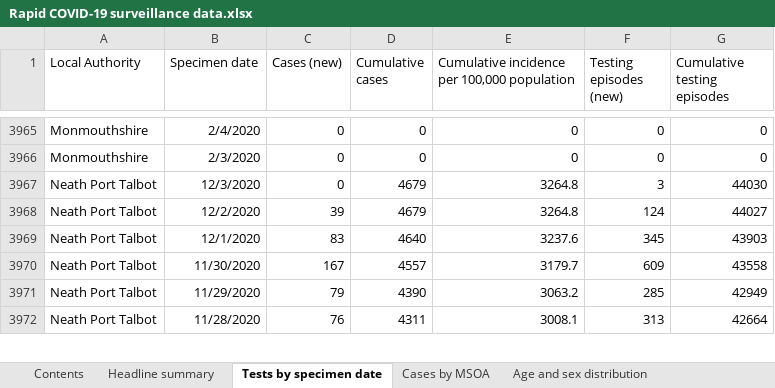
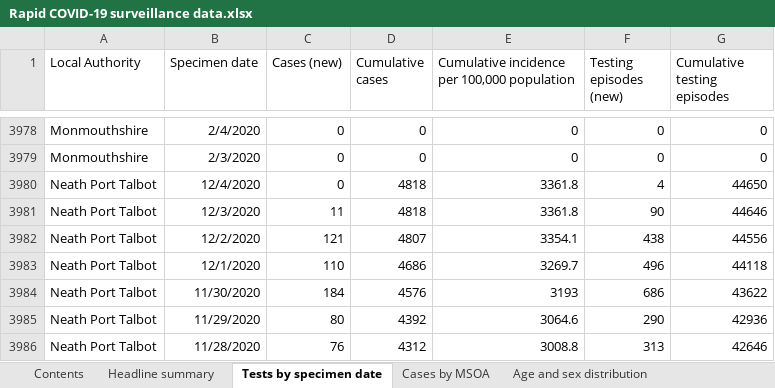
Before and after one commit to tomwhite/covid-19-uk-data, an Excel workbook: data/raw/phw/Rapid COVID-19 surveillance data.xlsx, sheet Tests by specimen date, drawn as a sheet; only a part is shown, gaps mark what is left out; values as stored, in another font and other column widths than the file's, no borders; addresses are those after the commit; the diff covers the shown part only; the diff names each change by its address in the sheet, - before the commit and + after, or states it on an @@ line.

```diff
--- a/data/raw/phw/Rapid COVID-19 surveillance data.xlsx (sheet Tests by specimen date)
+++ b/data/raw/phw/Rapid COVID-19 surveillance data.xlsx (sheet Tests by specimen date)
+row 3980: Neath Port Talbot | 12/4/2020 | 0 | 4818 | 3361.8 | 4 | 44650
-C3981 (Cases (new)): 0
+C3981 (Cases (new)): 11
-D3981 (Cumulative cases): 4679
+D3981 (Cumulative cases): 4818
-E3981: 3264.8
+E3981: 3361.8
-F3981 (Testing episodes (new)): 3
+F3981 (Testing episodes (new)): 90
-G3981 (Cumulative testing episodes): 44030
+G3981 (Cumulative testing episodes): 44646
-C3982 (Cases (new)): 39
+C3982 (Cases (new)): 121
-D3982 (Cumulative cases): 4679
+D3982 (Cumulative cases): 4807
-E3982: 3264.8
+E3982: 3354.1
-F3982 (Testing episodes (new)): 124
+F3982 (Testing episodes (new)): 438
-G3982 (Cumulative testing episodes): 44027
+G3982 (Cumulative testing episodes): 44556
-C3983 (Cases (new)): 83
+C3983 (Cases (new)): 110
-D3983 (Cumulative cases): 4640
+D3983 (Cumulative cases): 4686
-E3983: 3237.6
+E3983: 3269.7
-F3983 (Testing episodes (new)): 345
+F3983 (Testing episodes (new)): 496
-G3983 (Cumulative testing episodes): 43903
+G3983 (Cumulative testing episodes): 44118
-C3984 (Cases (new)): 167
+C3984 (Cases (new)): 184
-D3984 (Cumulative cases): 4557
+D3984 (Cumulative cases): 4576
-E3984: 3179.7
+E3984: 3193
-F3984 (Testing episodes (new)): 609
+F3984 (Testing episodes (new)): 686
-G3984 (Cumulative testing episodes): 43558
+G3984 (Cumulative testing episodes): 43622
-C3985 (Cases (new)): 79
+C3985 (Cases (new)): 80
-D3985 (Cumulative cases): 4390
+D3985 (Cumulative cases): 4392
-E3985: 3063.2
+E3985: 3064.6
-F3985 (Testing episodes (new)): 285
+F3985 (Testing episodes (new)): 290
-G3985 (Cumulative testing episodes): 42949
+G3985 (Cumulative testing episodes): 42936
-D3986 (Cumulative cases): 4311
+D3986 (Cumulative cases): 4312
-E3986: 3008.1
+E3986: 3008.8
-G3986 (Cumulative testing episodes): 42664
+G3986 (Cumulative testing episodes): 42646
```
Also changed, not shown: 23 added rows and 1521 edited cells elsewhere in this sheet, sheet Cases by MSOA, sheet Deaths by date, sheet Age and sex distribution, sheet Total tests authorised, sheet Headline summary, sheet Deaths by LHB, 1 more sheet, 8 other files.
